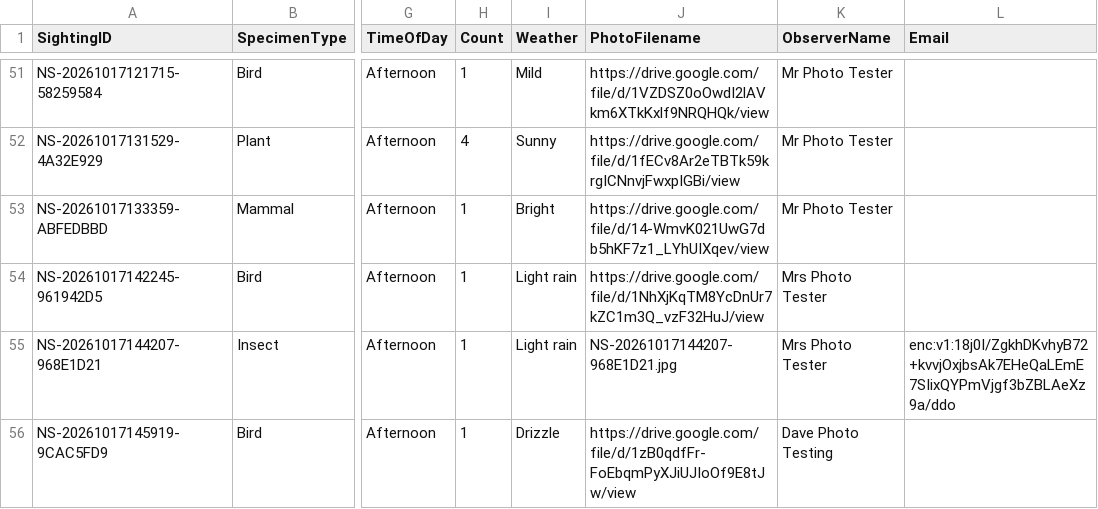
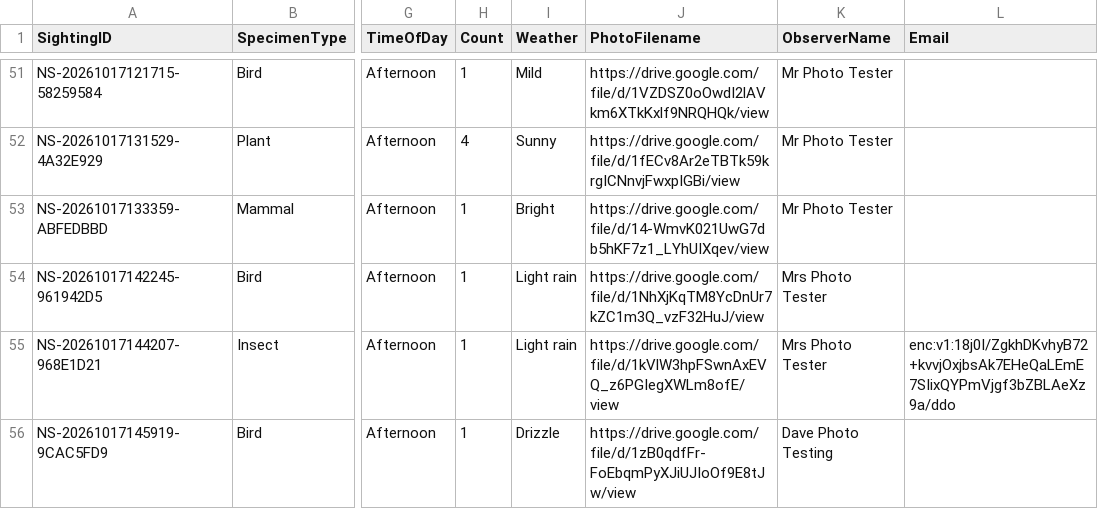
Before and after one commit to davidaitchison13/Nature-Soham, a CSV file: Database.csv, drawn as a sheet; only a part is shown, gaps mark what is left out; the diff names each change by its address in the sheet, - before the commit and + after, or states it on an @@ line.

```diff
--- a/Database.csv
+++ b/Database.csv
-J55 (PhotoFilename): NS-20261017144207-968E1D21.jpg
+J55 (PhotoFilename): https://drive.google.com/file/d/1kVlW3hpFSwnAxEVQ_z6PGIegXWLm8ofE/view
```
